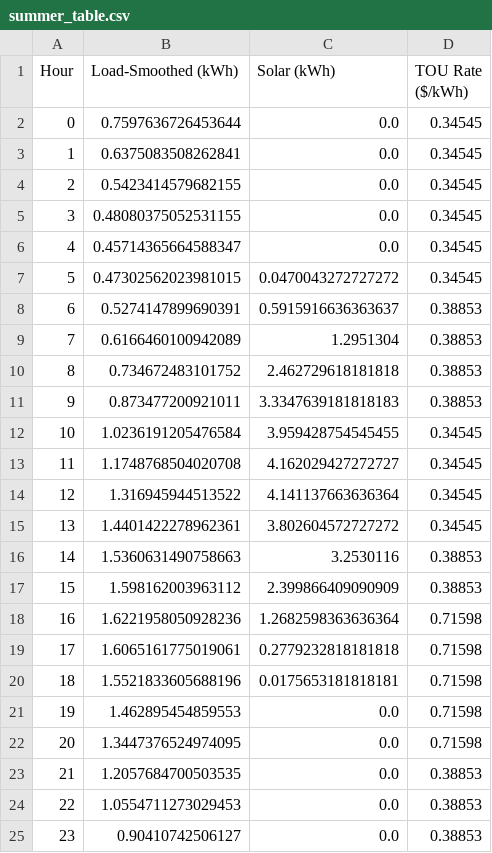
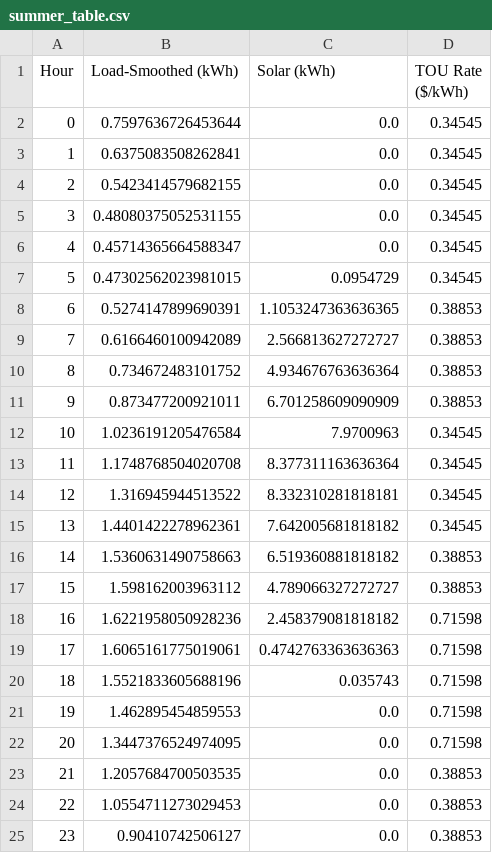
Before and after one commit to xluo222/residential-pv-battery, a CSV file: savings_model/summer_table.csv, drawn as a sheet.

Commit message:
updates to fourier load and how export credits are calculated

```diff
--- a/savings_model/summer_table.csv
+++ b/savings_model/summer_table.csv
@@ -6,16 +6,16 @@ Hour,Load-Smoothed (kWh),Solar (kWh),TOU Rate ($/kWh)
 4,0.45714365664588347,0.0,0.34545
-5,0.47302562023981015,0.0470043272727272,0.34545
-6,0.5274147899690391,0.5915916636363637,0.38853
-7,0.6166460100942089,1.2951304,0.38853
-8,0.734672483101752,2.462729618181818,0.38853
-9,0.873477200921011,3.3347639181818183,0.38853
-10,1.0236191205476584,3.959428754545455,0.34545
-11,1.1748768504020708,4.162029427272727,0.34545
-12,1.316945944513522,4.141137663636364,0.34545
-13,1.4401422278962361,3.802604572727272,0.34545
-14,1.5360631490758663,3.2530116,0.38853
-15,1.598162003963112,2.399866409090909,0.38853
-16,1.6221958050928236,1.2682598363636364,0.71598
-17,1.6065161775019061,0.2779232818181818,0.71598
-18,1.5521833605688196,0.0175653181818181,0.71598
+5,0.47302562023981015,0.0954729,0.34545
+6,0.5274147899690391,1.1053247363636365,0.38853
+7,0.6166460100942089,2.566813627272727,0.38853
+8,0.734672483101752,4.934676763636364,0.38853
+9,0.873477200921011,6.701258609090909,0.38853
+10,1.0236191205476584,7.9700963,0.34545
+11,1.1748768504020708,8.377311163636364,0.34545
+12,1.316945944513522,8.332310281818181,0.34545
+13,1.4401422278962361,7.642005681818182,0.34545
+14,1.5360631490758663,6.519360881818182,0.38853
+15,1.598162003963112,4.789066327272727,0.38853
+16,1.6221958050928236,2.458379081818182,0.71598
+17,1.6065161775019061,0.4742763363636363,0.71598
+18,1.5521833605688196,0.035743,0.71598
 19,1.462895454859553,0.0,0.71598
```
Also changed, not shown: savings_model/summer_export_profile.csv, savings_model/winter_export_profile.csv, 4 other files.
